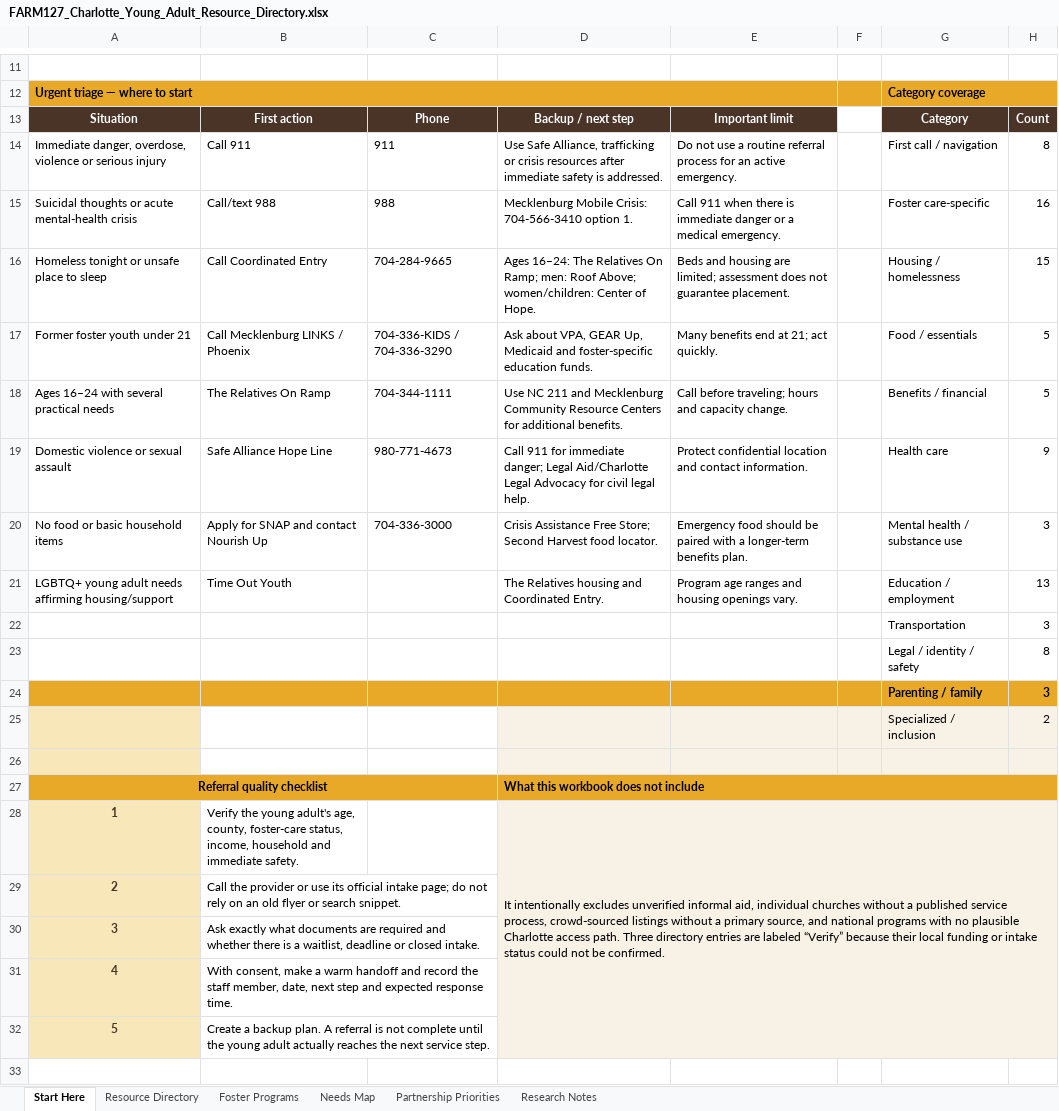
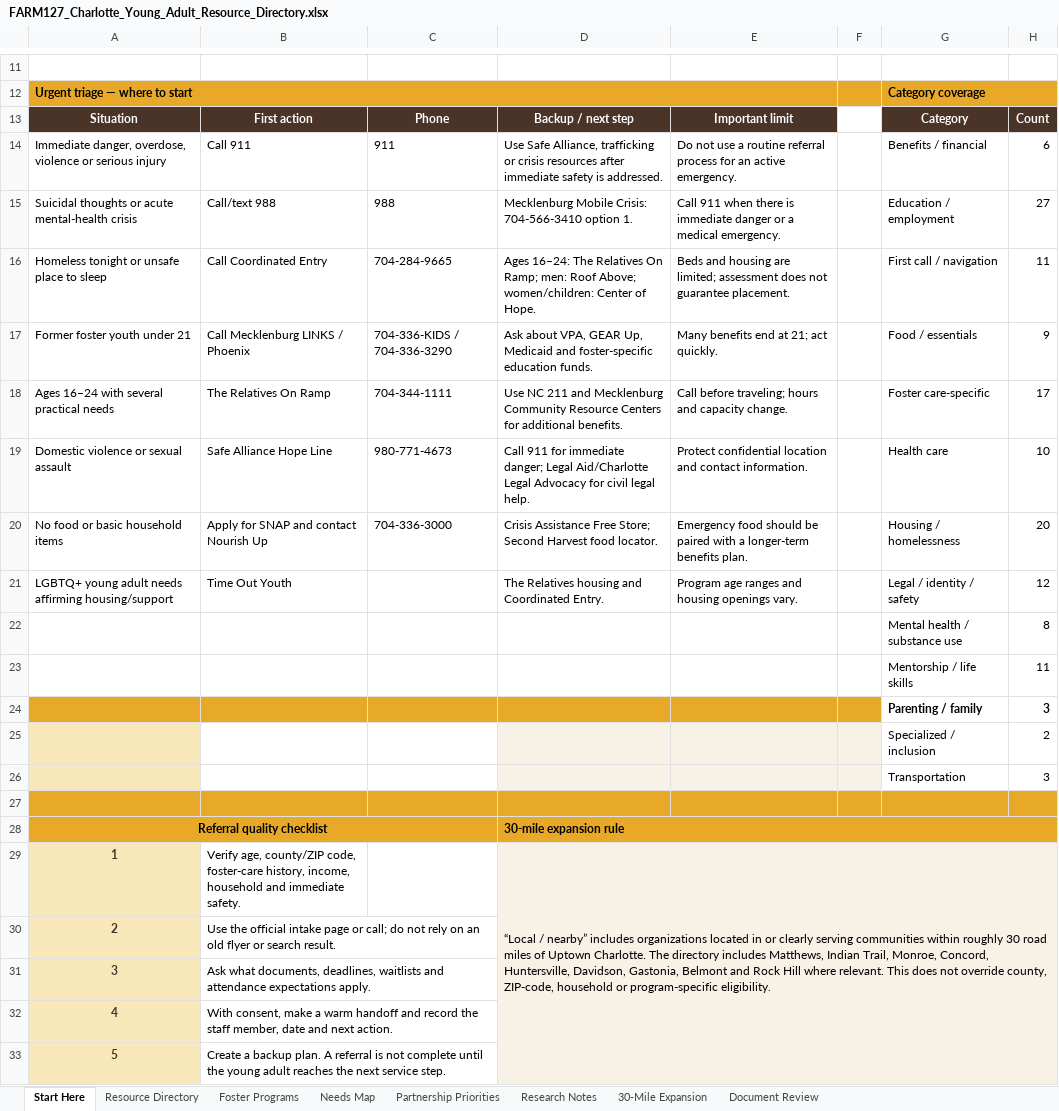
Before and after one commit to maxzalaquett-maker/ya-resource-navigator, an Excel workbook: source/FARM127_Charlotte_Young_Adult_Resource_Directory.xlsx, sheet Start Here, drawn as a sheet; only a part is shown, gaps mark what is left out; values as stored, in another font and other column widths than the file's, no borders; charts and pictures not drawn; addresses are those after the commit; the diff covers the shown part only; the diff names each change by its address in the sheet, - before the commit and + after, or states it on an @@ line.

```diff
--- a/source/FARM127_Charlotte_Young_Adult_Resource_Directory.xlsx (sheet Start Here)
+++ b/source/FARM127_Charlotte_Young_Adult_Resource_Directory.xlsx (sheet Start Here)
+sheet tab: 30-Mile Expansion
+sheet tab: Document Review
-G14: First call / navigation
+G14: Benefits / financial
-H14: 8
+H14: 6
-G15: Foster care-specific
+G15: Education / employment
-H15: 16
+H15: 27
-G16: Housing / homelessness
+G16: First call / navigation
-H16: 15
+H16: 11
-H17: 5
+H17: 9
-G18: Benefits / financial
+G18: Foster care-specific
-H18: 5
+H18: 17
-H19: 9
+H19: 10
-G20: Mental health / substance use
+G20: Housing / homelessness
-H20: 3
+H20: 20
-G21: Education / employment
+G21: Legal / identity / safety
-H21: 13
+H21: 12
-G22: Legal / identity / safety
+G22: Mental health / substance use
+row 23:  |  |  |  |  |  | Mentorship / life skills | 11
-G24:H24 fill: #E9A928
+G24:H24 fill: none
-G25:H25 fill: #F7F1E6
+G25:H25 fill: none
@@ row 22 moved to row 26: Transportation @@
-A27 fill: #F8E8B9
+A27 fill: #E9A928
-B27:C27 fill: none
+B27:C27 fill: #E9A928
-D27:H27 fill: #F7F1E6
+D27:H27 fill: #E9A928
-D28: What this workbook does not include
+D28: 30-mile expansion rule
-B29: Verify the young adult's age, county, foster-care status, income, household…
+B29: Verify age, county/ZIP code, foster-care history, income, household…
-D29: It intentionally excludes unverified informal aid, individual churches without a published service process, crowd-sourced listings without a primary source, and national programs with no plausible Charlotte access path. Three directory entries are labeled “Verify” because their local funding or intake status could not be confirmed.
+D29: “Local / nearby” includes organizations located in or clearly serving communities within roughly 30 road miles of Uptown Charlotte. The directory includes Matthews, Indian Trail, Monroe, Concord, Huntersville, Davidson, Gastonia, Belmont and Rock Hill where relevant. This does not override county, ZIP-code, household or program-specific eligibility.
-B30: Call the provider or use its official intake page; do not rely on an old flyer or search snippet.
+B30: Use the official intake page or call; do not rely on an old flyer or search result.
-B31: Ask exactly what documents are required and whether there is a waitlist, deadline or closed intake.
+B31: Ask what documents, deadlines, waitlists and attendance expectations apply.
-B32: …staff member, date, next step and expected response time.
+B32: …staff member, date and next action.
-B33: …young adult actually reaches the…
+B33: …young adult reaches the…
```
Also changed, not shown: 2 added rows, 2 removed rows and 2 edited cells elsewhere in this sheet, sheet Resource Directory, sheet Partnership Priorities, sheet Foster Programs, sheet Research Notes, sheet Needs Map, formulas that keep their value, charts or pictures, 9 other files.
